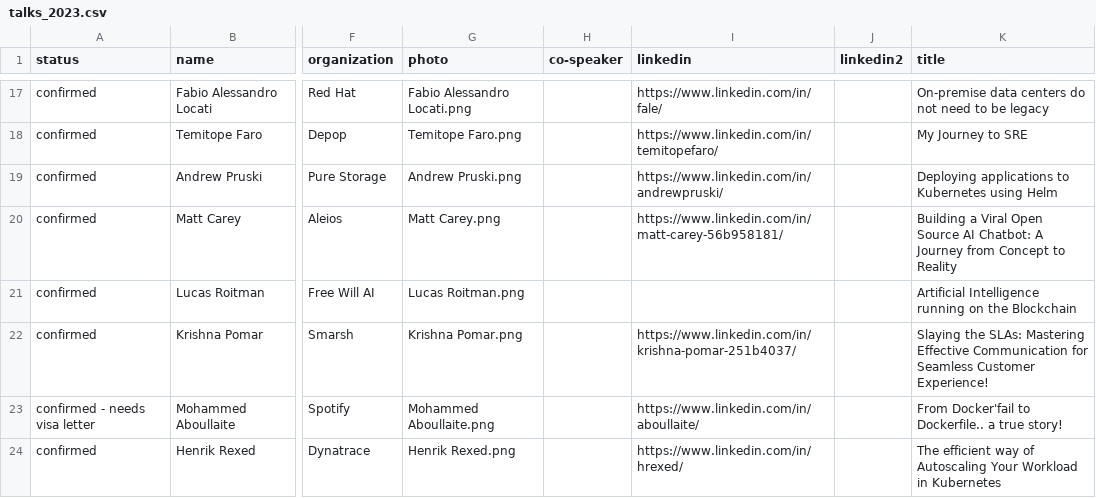
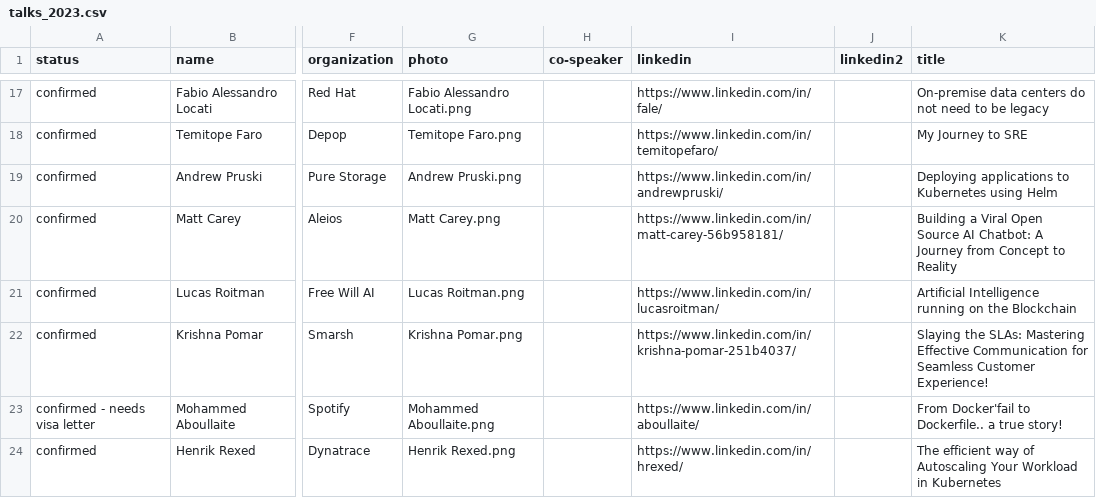
Before and after one commit to Prompt-Engineering-Conference/2025.promptengineering.rocks, a CSV file: _db/talks_2023.csv, drawn as a sheet; only a part is shown, gaps mark what is left out; the diff covers the shown part only; the diff names each change by its address in the sheet, - before the commit and + after, or states it on an @@ line.

Commit message:
Add files via upload

```diff
--- a/_db/talks_2023.csv
+++ b/_db/talks_2023.csv
-I21 (linkedin): (empty)
+I21 (linkedin): https://www.linkedin.com/in/lucasroitman/
```
Also changed, not shown: 1 removed row elsewhere in this file.
